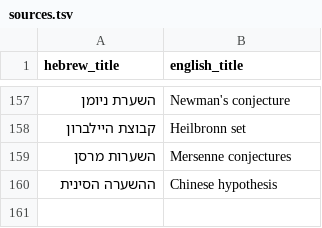
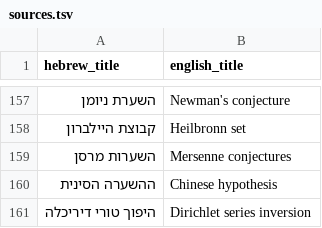
Before and after one commit to gershonavi/WIKI, a TSV file: sources.tsv, drawn as a sheet; only a part is shown, gaps mark what is left out.

Commit message:
Add: היפוך טורי דיריכלה (Dirichlet series inversion)

```diff
--- a/sources.tsv
+++ b/sources.tsv
@@ -160 +160,2 @@ hebrew_title	english_title
 ההשערה הסינית	Chinese hypothesis
+היפוך טורי דיריכלה	Dirichlet series inversion
```
Also changed, not shown: 4 other files.
